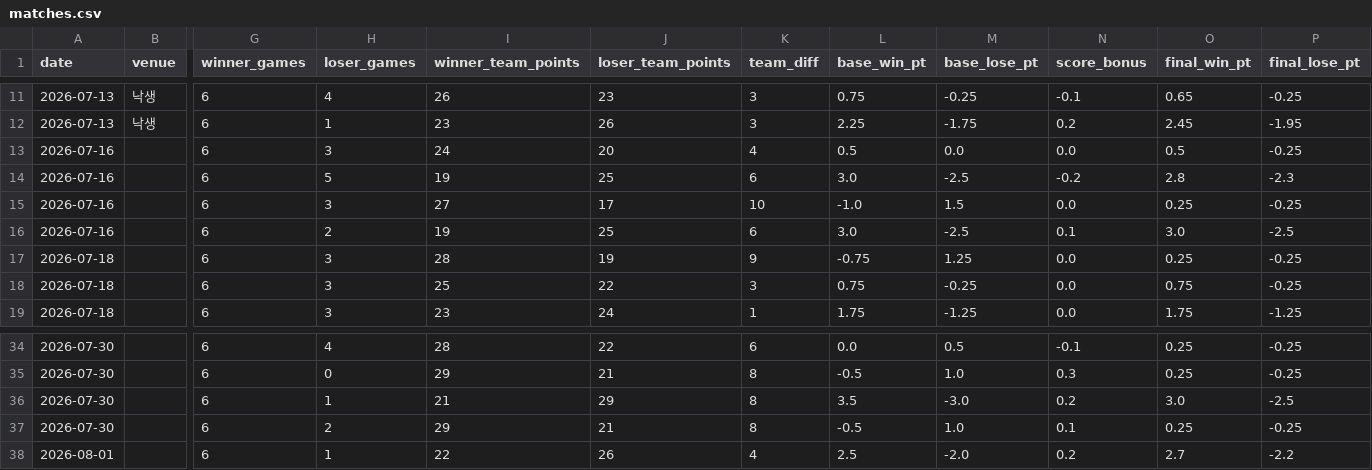
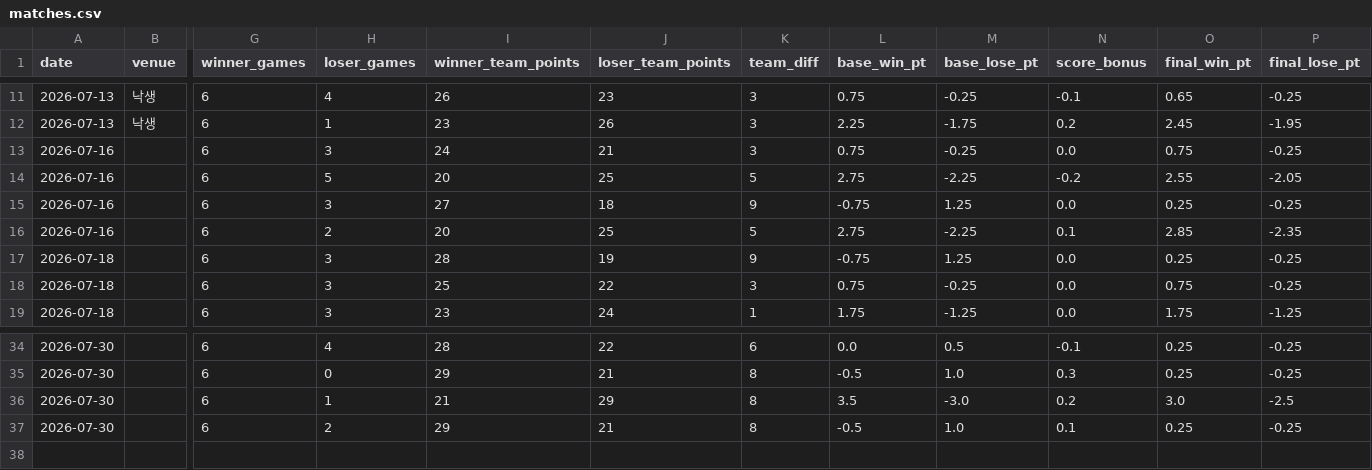
Before and after one commit to se0007se0007-dotcom/ranking_app, a CSV file: matches.csv, drawn as a sheet; only a part is shown, gaps mark what is left out; rows hold the shown columns only; the diff covers the shown part only; the diff names each change by its address in the sheet, - before the commit and + after, or states it on an @@ line.

```diff
--- a/matches.csv
+++ b/matches.csv
-J13 (loser_team_points): 20
+J13 (loser_team_points): 21
-K13 (team_diff): 4
+K13 (team_diff): 3
-L13 (base_win_pt): 0.5
+L13 (base_win_pt): 0.75
-M13 (base_lose_pt): 0.0
+M13 (base_lose_pt): -0.25
-O13 (final_win_pt): 0.5
+O13 (final_win_pt): 0.75
-I14 (winner_team_points): 19
+I14 (winner_team_points): 20
-K14 (team_diff): 6
+K14 (team_diff): 5
-L14 (base_win_pt): 3.0
+L14 (base_win_pt): 2.75
-M14 (base_lose_pt): -2.5
+M14 (base_lose_pt): -2.25
-O14 (final_win_pt): 2.8
+O14 (final_win_pt): 2.55
-P14 (final_lose_pt): -2.3
+P14 (final_lose_pt): -2.05
-J15 (loser_team_points): 17
+J15 (loser_team_points): 18
-K15 (team_diff): 10
+K15 (team_diff): 9
-L15 (base_win_pt): -1.0
+L15 (base_win_pt): -0.75
-M15 (base_lose_pt): 1.5
+M15 (base_lose_pt): 1.25
-I16 (winner_team_points): 19
+I16 (winner_team_points): 20
-K16 (team_diff): 6
+K16 (team_diff): 5
-L16 (base_win_pt): 3.0
+L16 (base_win_pt): 2.75
-M16 (base_lose_pt): -2.5
+M16 (base_lose_pt): -2.25
-O16 (final_win_pt): 3.0
+O16 (final_win_pt): 2.85
-P16 (final_lose_pt): -2.5
+P16 (final_lose_pt): -2.35
-row 38: 2026-08-01 |  | 6 | 1 | 22 | 26 | 4 | 2.5 | -2.0 | 0.2 | 2.7 | -2.2
```
Also changed, not shown: 54 edited cells elsewhere in this file.
